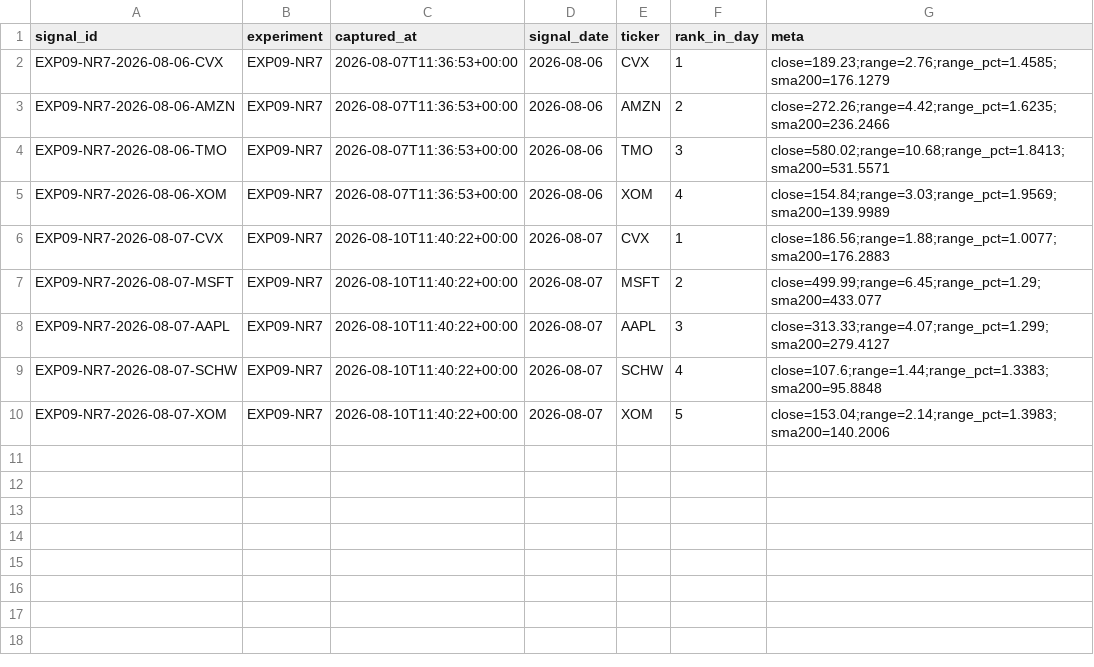
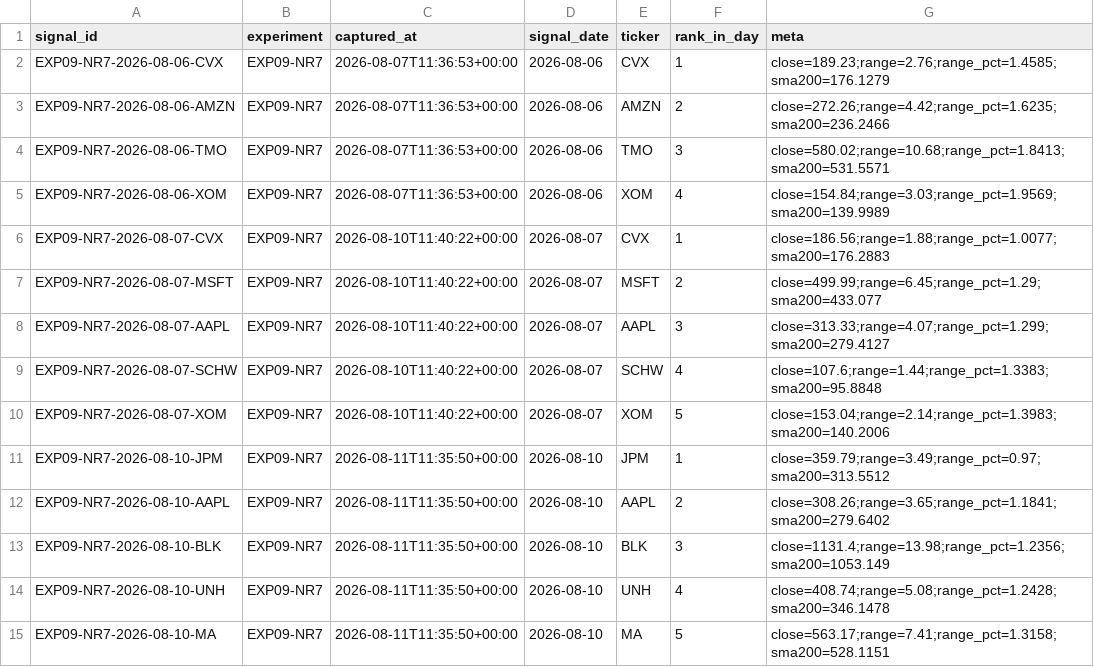
Before and after one commit to joshldavis/ThePickLog, a CSV file: experiments/EXP09-NR7-signals.csv, drawn as a sheet.

```diff
--- a/experiments/EXP09-NR7-signals.csv
+++ b/experiments/EXP09-NR7-signals.csv
@@ -10 +10,6 @@ EXP09-NR7-2026-08-07-SCHW,EXP09-NR7,2026-08-10T11:40:22+00:00,2026-08-07,SCHW,4,
 EXP09-NR7-2026-08-07-XOM,EXP09-NR7,2026-08-10T11:40:22+00:00,2026-08-07,XOM,5,close=153.04;range=2.14;range_pct=1.3983;sma200=140.2006
+EXP09-NR7-2026-08-10-JPM,EXP09-NR7,2026-08-11T11:35:50+00:00,2026-08-10,JPM,1,close=359.79;range=3.49;range_pct=0.97;sma200=313.5512
+EXP09-NR7-2026-08-10-AAPL,EXP09-NR7,2026-08-11T11:35:50+00:00,2026-08-10,AAPL,2,close=308.26;range=3.65;range_pct=1.1841;sma200=279.6402
+EXP09-NR7-2026-08-10-BLK,EXP09-NR7,2026-08-11T11:35:50+00:00,2026-08-10,BLK,3,close=1131.4;range=13.98;range_pct=1.2356;sma200=1053.149
+EXP09-NR7-2026-08-10-UNH,EXP09-NR7,2026-08-11T11:35:50+00:00,2026-08-10,UNH,4,close=408.74;range=5.08;range_pct=1.2428;sma200=346.1478
+EXP09-NR7-2026-08-10-MA,EXP09-NR7,2026-08-11T11:35:50+00:00,2026-08-10,MA,5,close=563.17;range=7.41;range_pct=1.3158;sma200=528.1151
```
Also changed, not shown: edgar_snapshot.csv, experiments/EXP03-MACD-signals.csv, 8 other files.
